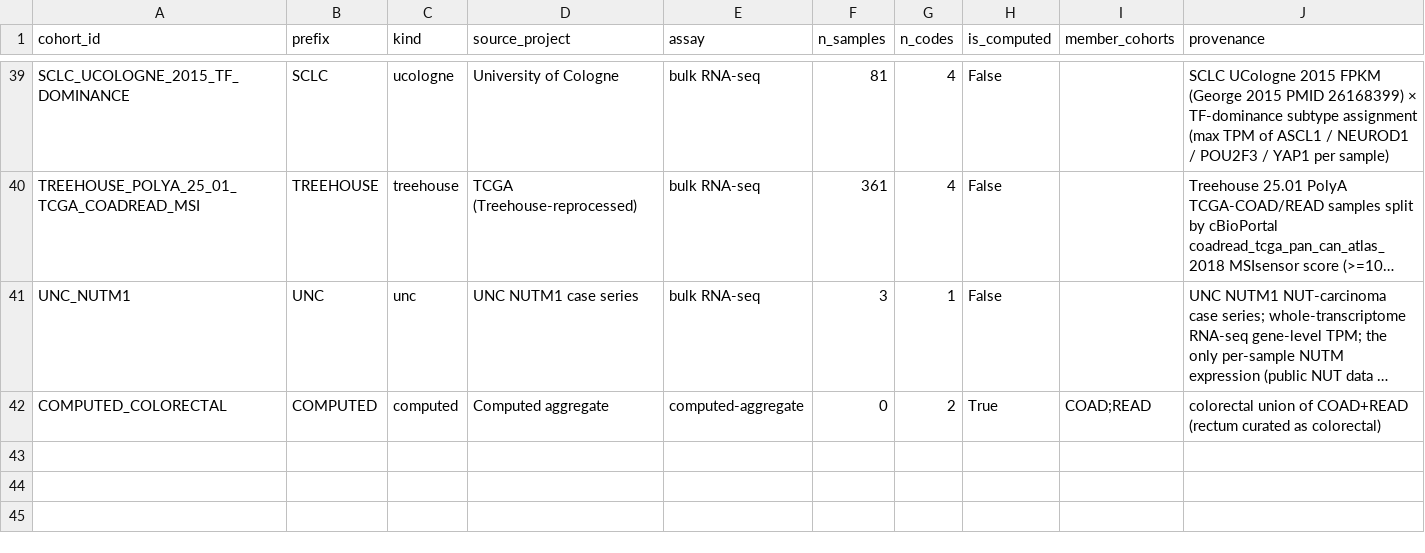
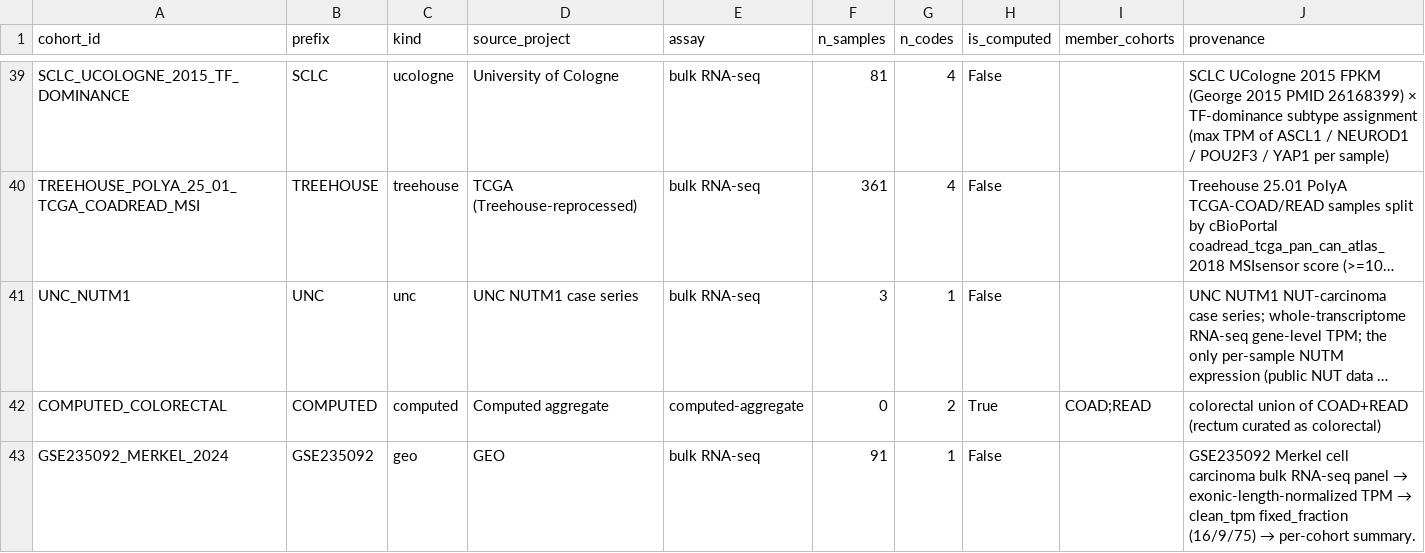
Before and after one commit to pirl-unc/pirlygenes, a CSV file: pirlygenes/data/cohort-registry.csv, drawn as a sheet; only a part is shown, gaps mark what is left out; long unchanged cells end in …; the diff names each change by its address in the sheet, - before the commit and + after, or states it on an @@ line.

Commit message:
clean TPM: remove zero/reference/typical modes — fixed_fraction is the only one
The literal mode deletion: clean_tpm_matrix now accepts only censored_fill=
'fixed_fraction' (the 16/9/75 contract) and raises for the removed zero /
reference / typical modes. Deleted the reference machinery (censored_gene_reference
+ censored-gene-reference-tpm.csv + generate script) and the dead reference param
through _clean_tpm_normalize/normalize_expression. normalize_expression keeps only
'fixed_fraction' (clean TPM) and 'zero' (the separate legacy technical-RNA DROP,
not clean TPM); reference/typical there now raise.

Also registers NEC_MERKEL's GSE235092_MERKEL_2024 cohort (first built by the 16/9
'build all' — was LITERATURE_CURATED only) in cohort-registry + cancer-type-registry.

Tests: removed the obsolete mode tests; added a rejects-removed-modes test;
the builder + pan_cancer clean tests assert the fixed_fraction pinning. 566 pass.

```diff
--- a/pirlygenes/data/cohort-registry.csv
+++ b/pirlygenes/data/cohort-registry.csv
+row 43: GSE235092_MERKEL_2024 | GSE235092 | geo | GEO | bulk RNA-seq | 91 | 1 | False |  | GSE235092 Merkel cell carcinoma bulk RNA-seq panel → exonic-length-normalized TPM → clean_tpm fixed_fraction (16/9/75) → per-cohort summary.
```
Also changed, not shown: pirlygenes/data/cancer-type-registry.csv, 7 other files.
